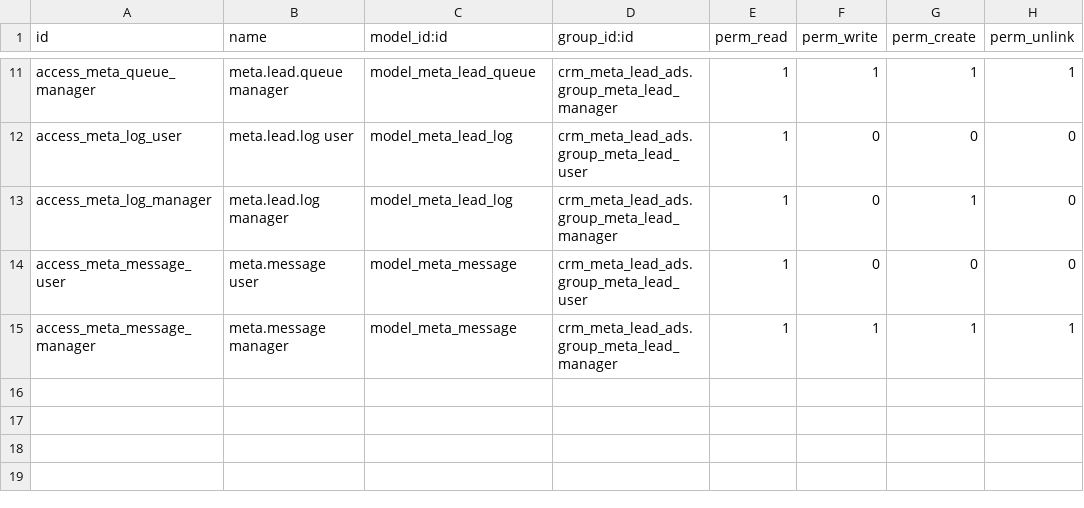
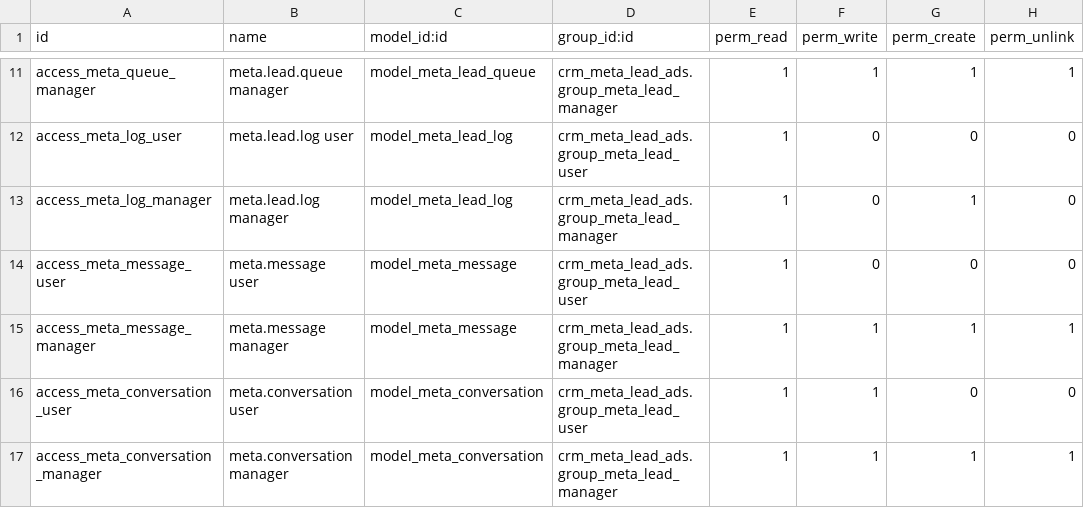
Before and after one commit to Andrewraof/Inverse-Building-Project-Contracting-LLC, a CSV file: crm_meta_lead_ads/security/ir.model.access.csv, drawn as a sheet; only a part is shown, gaps mark what is left out; the diff names each change by its address in the sheet, - before the commit and + after, or states it on an @@ line.

Commit message:
crm_meta_lead_ads: Meta Inbox conversations — models, inbound webhook, replies (tasks 1-3)
- New meta.conversation model (per page+PSID) with channel=messenger
- meta.message linked to conversation; direction, send_state, attachments metadata
- Inbound webhook upserts conversation, idempotent by message ID, unread count,
  single activity to assignee or configured default user
- Outbound replies via Messenger Send API with 24h window guard; failures
  stored as failed with sanitized reason
- Legacy messages migration links old messages into conversations (reuses
  existing conversation, no unique-constraint collision)
- Settings: default inbox user; security ACLs + multi-company rules
- 19 new inbox tests; tests/__init__.py fixed to actually load test modules

```diff
--- a/crm_meta_lead_ads/security/ir.model.access.csv
+++ b/crm_meta_lead_ads/security/ir.model.access.csv
+row 16: access_meta_conversation_user | meta.conversation user | model_meta_conversation | crm_meta_lead_ads.group_meta_lead_user | 1 | 1 | 0 | 0
+row 17: access_meta_conversation_manager | meta.conversation manager | model_meta_conversation | crm_meta_lead_ads.group_meta_lead_manager | 1 | 1 | 1 | 1
```
Also changed, not shown: 14 other files.
